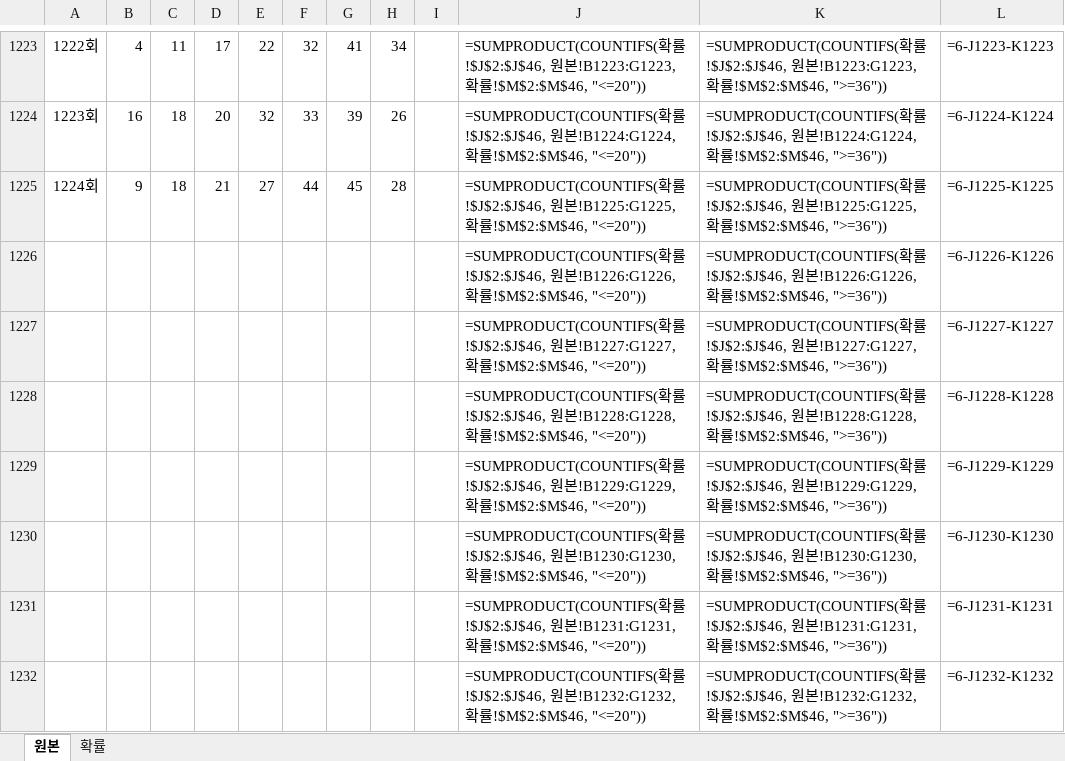
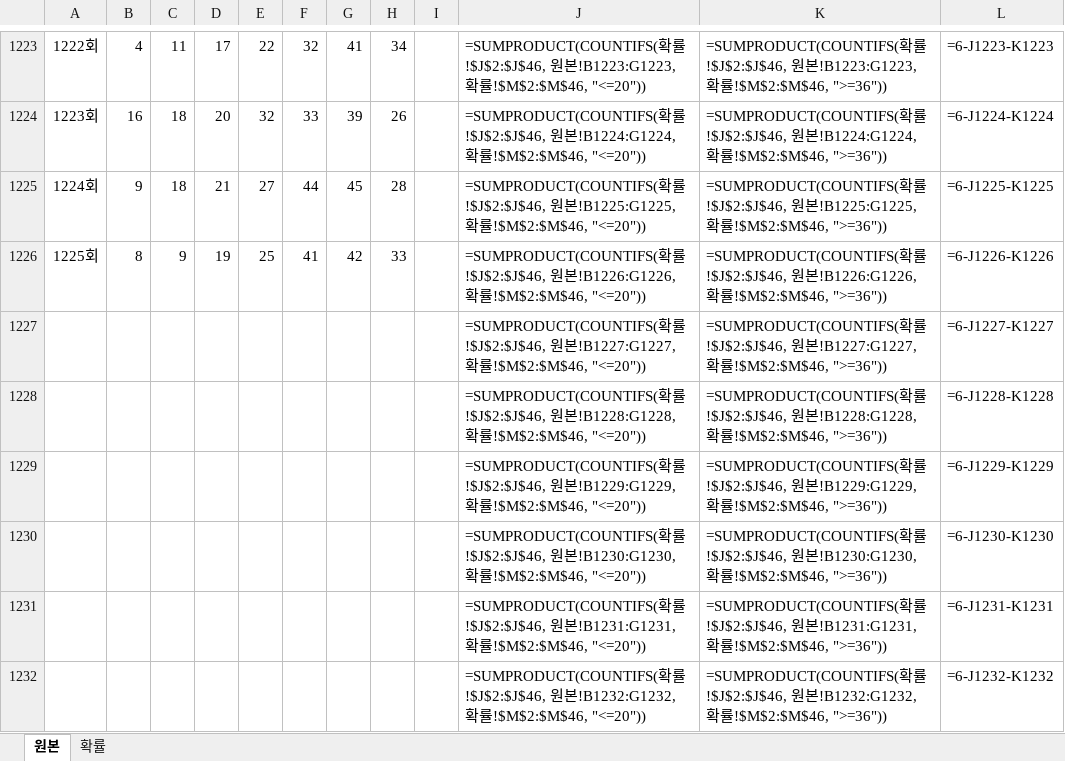
Before and after one commit to rebirthjojo/etcfiles, an Excel workbook: lotto_prob.xlsx, sheet 원본, drawn as a sheet; only a part is shown, gaps mark what is left out; values as stored, in another font and other column widths than the file's, no borders; formulas without a stored value are shown as written; conditional formats not drawn; removed rows and columns are numbered as before the commit, all else as after; the diff names each change by its address in the sheet, - before the commit and + after, or states it on an @@ line.

```diff
--- a/lotto_prob.xlsx (sheet 원본)
+++ b/lotto_prob.xlsx (sheet 원본)
-row 1226:  |  |  |  |  |  |  |  |  | =SUMPRODUCT(COUNTIFS(확률!$J$2:$J$46, 원본!B1226:G1226, 확률!$M$2:$M$46, "<=20")) | =SUMPRODUCT(COUNTIFS(확률!$J$2:$J$46, 원본!B1226:G1226, 확률!$M$2:$M$46, ">=36")) | =6-J1226-K1226
+row 1226: 1225회 | 8 | 9 | 19 | 25 | 41 | 42 | 33 |  | =SUMPRODUCT(COUNTIFS(확률!$J$2:$J$46, 원본!B1226:G1226, 확률!$M$2:$M$46, "<=20")) | =SUMPRODUCT(COUNTIFS(확률!$J$2:$J$46, 원본!B1226:G1226, 확률!$M$2:$M$46, ">=36")) | =6-J1226-K1226
```
